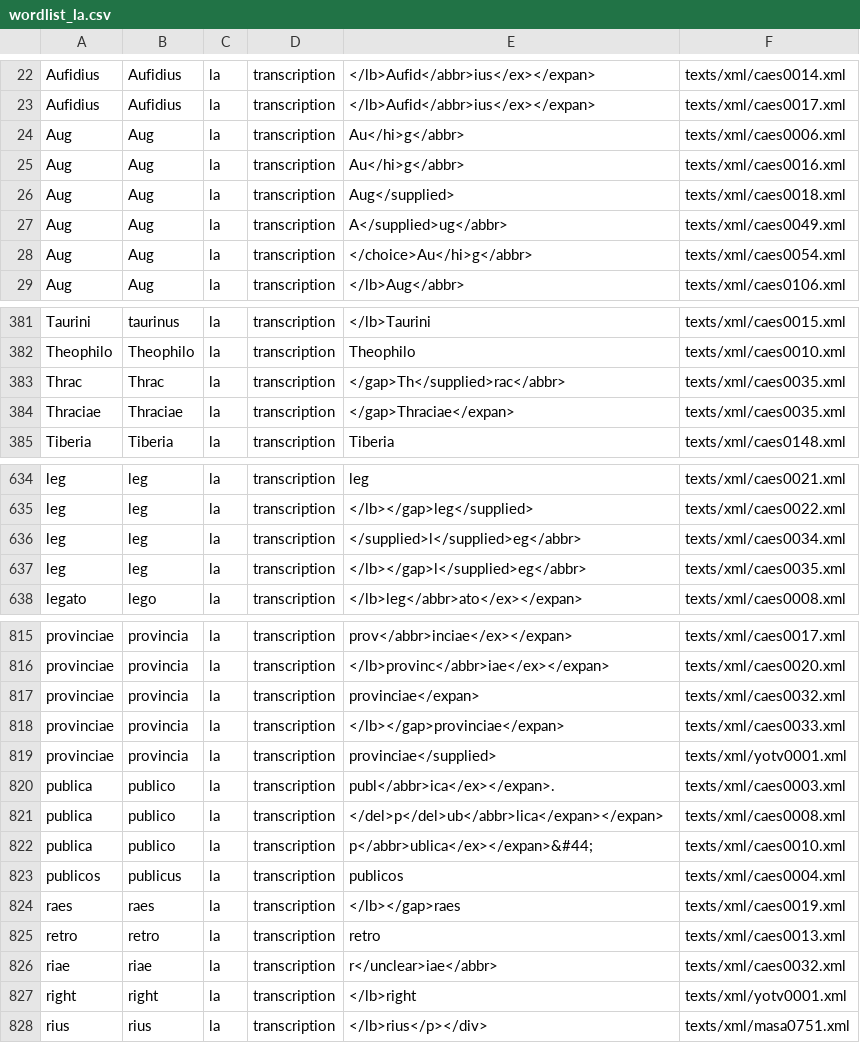
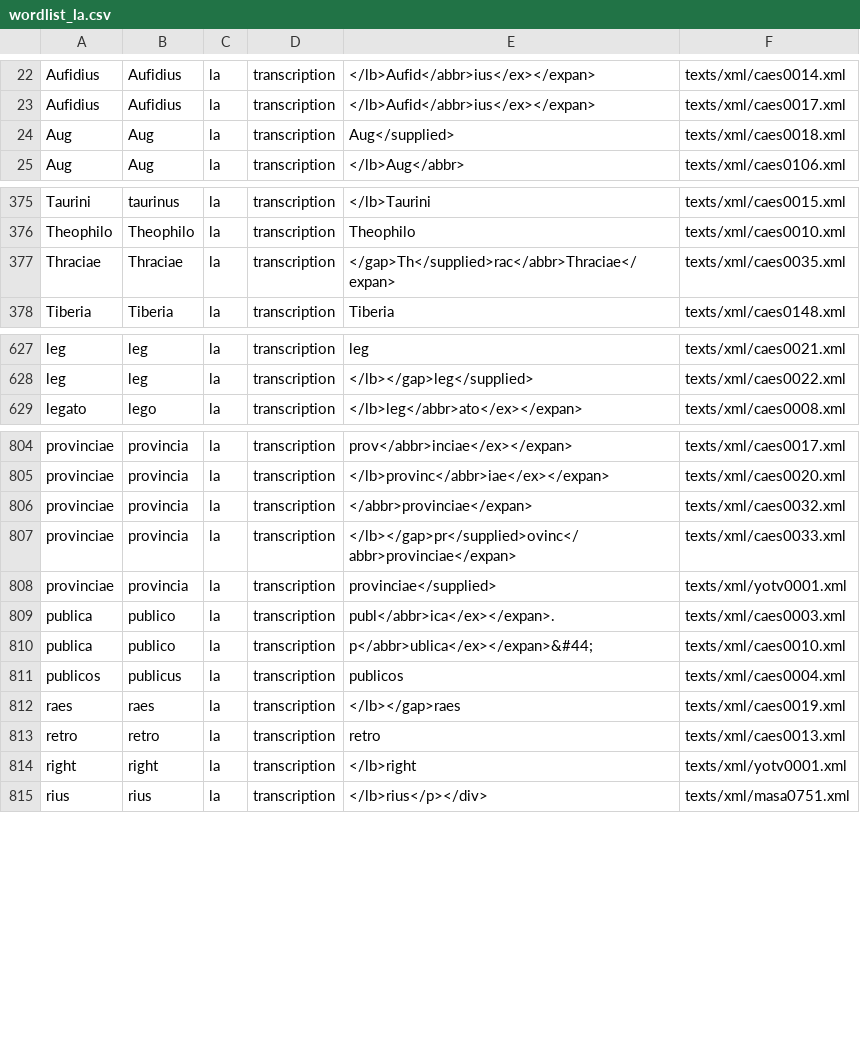
Before and after one commit to lmcnulty/iip-word-lists, a CSV file: docs/wordlist_la.csv, drawn as a sheet; only a part is shown, gaps mark what is left out; removed rows and columns are numbered as before the commit, all else as after; the diff covers the shown part only; the diff names each change by its address in the sheet, - before the commit and + after, or states it on an @@ line.

```diff
--- a/docs/wordlist_la.csv
+++ b/docs/wordlist_la.csv
-row 24: Aug | Aug | la | transcription | Au</hi>g</abbr> | texts/xml/caes0006.xml
-row 25: Aug | Aug | la | transcription | Au</hi>g</abbr> | texts/xml/caes0016.xml
-row 27: Aug | Aug | la | transcription | A</supplied>ug</abbr> | texts/xml/caes0049.xml
-row 28: Aug | Aug | la | transcription | </choice>Au</hi>g</abbr> | texts/xml/caes0054.xml
-row 383: Thrac | Thrac | la | transcription | </gap>Th</supplied>rac</abbr> | texts/xml/caes0035.xml
-E377: </gap>Thraciae</expan>
+E377: </gap>Th</supplied>rac</abbr>Thraciae</expan>
-row 636: leg | leg | la | transcription | </supplied>l</supplied>eg</abbr> | texts/xml/caes0034.xml
-row 637: leg | leg | la | transcription | </lb></gap>l</supplied>eg</abbr> | texts/xml/caes0035.xml
-E806: provinciae</expan>
+E806: </abbr>provinciae</expan>
-E807: </lb></gap>provinciae</expan>
+E807: </lb></gap>pr</supplied>ovinc</abbr>provinciae</expan>
-row 821: publica | publico | la | transcription | </del>p</del>ub</abbr>lica</expan></expan> | texts/xml/caes0008.xml
-row 826: riae | riae | la | transcription | r</unclear>iae</abbr> | texts/xml/caes0032.xml
```
Also changed, not shown: 1 added row, 5 removed rows and 38 edited cells elsewhere in this file, docs/wordlist_-transl.csv, docs/wordlist_.csv, 52 other files.
